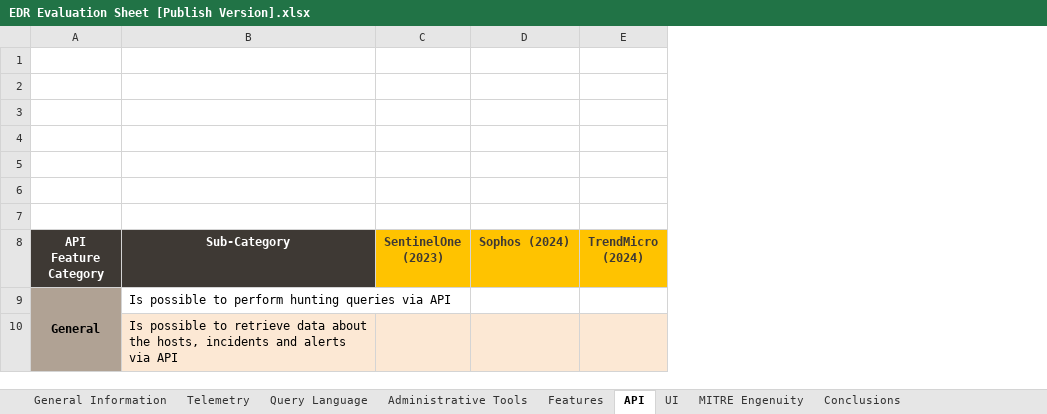
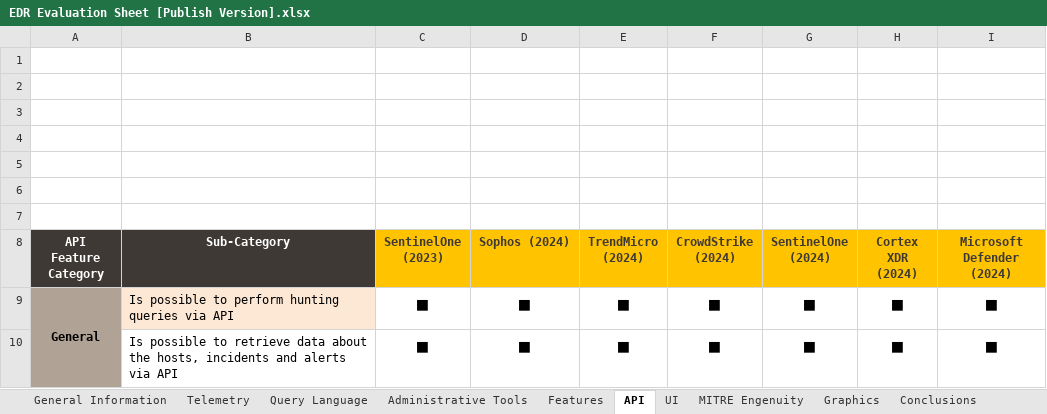
Before and after one commit to blackarrowsec/EDR-Evaluation-Methodology, an Excel workbook: EDR Evaluation Sheet [Publish Version].xlsx, sheet API, drawn as a sheet; values as stored, in another font and other column widths than the file's, no borders; charts and pictures and conditional formats not drawn; removed rows and columns are numbered as before the commit, all else as after; the diff names each change by its address in the sheet, - before the commit and + after, or states it on an @@ line.

Commit message:
Added new evaluations for PaloAlto Cortex, M365, SentinelOne and CrowdStrike. Updated README

```diff
--- a/EDR Evaluation Sheet [Publish Version].xlsx (sheet API)
+++ b/EDR Evaluation Sheet [Publish Version].xlsx (sheet API)
+sheet tab: Graphics
+column F (CrowdStrike (2024)), row 9: ■
+column G (SentinelOne (2024)), row 9: ■
+column H (Cortex XDR (2024)), row 9: ■
+column I (Microsoft Defender (2024)), row 9: ■
-B9 fill: none
+B9 fill: #FCE8D4
-C9 (SentinelOne (2023)): (empty)
+C9 (SentinelOne (2023)): ■
-D9 (Sophos (2024)): (empty)
+D9 (Sophos (2024)): ■
-E9 (TrendMicro (2024)): (empty)
+E9 (TrendMicro (2024)): ■
-row 10:  | Is possible to retrieve data about the hosts, incidents and alerts via API
+row 10:  | Is possible to retrieve data about the hosts, incidents and alerts via API | ■ | ■ | ■ | ■ | ■ | ■ | ■
```
Also changed, not shown: sheet Telemetry, sheet Administrative Tools, sheet Features, sheet Conclusions, sheet Query Language, sheet MITRE Engenuity, 2 more sheets, charts or pictures, 1 other file.
